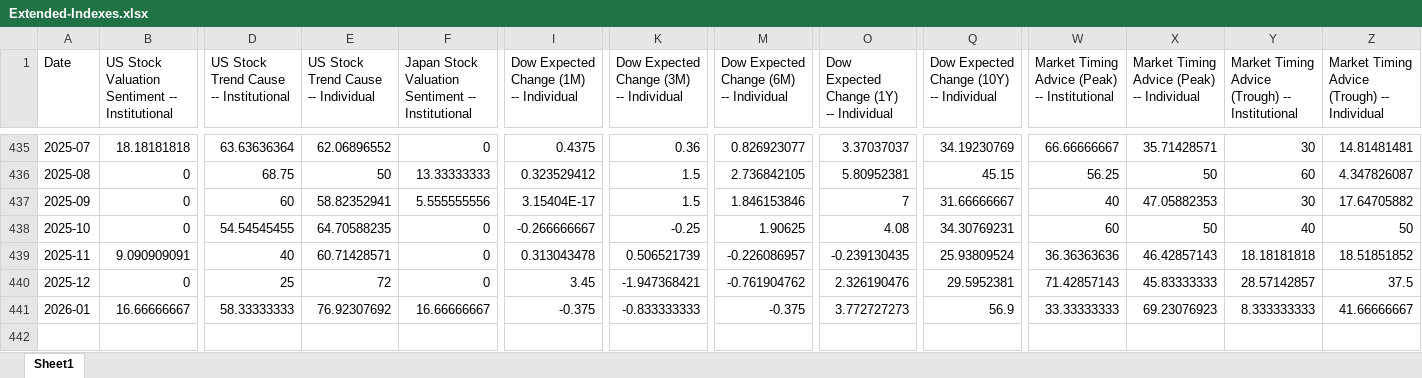
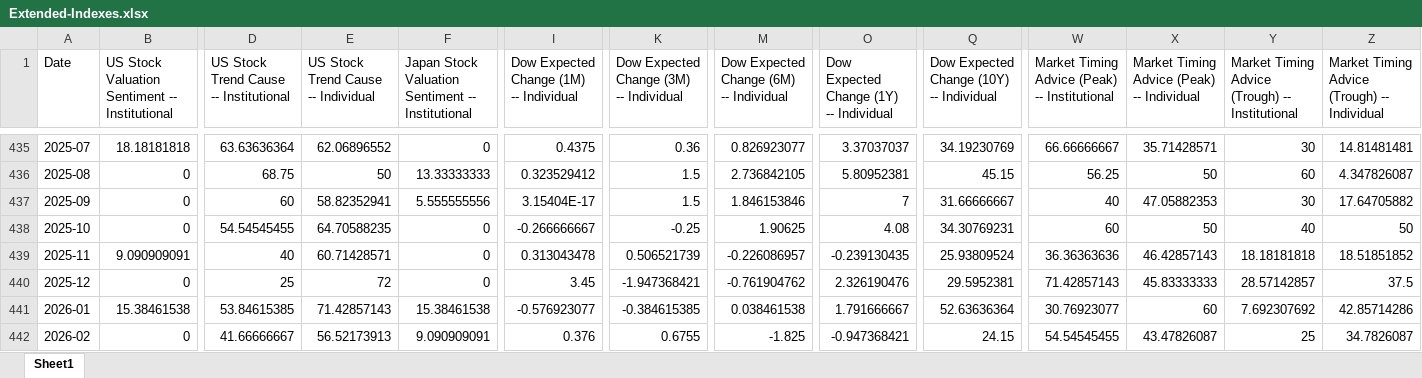
Before and after one commit to yale-icf/ShillerUSConfidence, an Excel workbook: static/data/Extended-Indexes.xlsx, sheet Sheet1, drawn as a sheet; only a part is shown, gaps mark what is left out; values as stored, in another font and other column widths than the file's, no borders; rows hold the shown columns only; the diff covers the shown part only; the diff names each change by its address in the sheet, - before the commit and + after, or states it on an @@ line.

Commit message:
Convert to static site (Feb 2026)

```diff
--- a/static/data/Extended-Indexes.xlsx (sheet Sheet1)
+++ b/static/data/Extended-Indexes.xlsx (sheet Sheet1)
-B441: 16.66666667
+B441: 15.38461538
-D441: 58.33333333
+D441: 53.84615385
-E441: 76.92307692
+E441: 71.42857143
-F441: 16.66666667
+F441: 15.38461538
-I441: -0.375
+I441: -0.576923077
-K441: -0.833333333
+K441: -0.384615385
-M441: -0.375
+M441: 0.038461538
-O441: 3.772727273
+O441: 1.791666667
-Q441: 56.9
+Q441: 52.63636364
-W441: 33.33333333
+W441: 30.76923077
-X441: 69.23076923
+X441: 60
-Y441: 8.333333333
+Y441: 7.692307692
-Z441: 41.66666667
+Z441: 42.85714286
+row 442: 2026-02 | 0 | 41.66666667 | 56.52173913 | 9.090909091 | 0.376 | 0.6755 | -1.825 | -0.947368421 | 24.15 | 54.54545455 | 43.47826087 | 25 | 34.7826087
```
Also changed, not shown: 12 edited cells elsewhere in this sheet, static/data/confidence_indices.xlsx, 1 other file.
